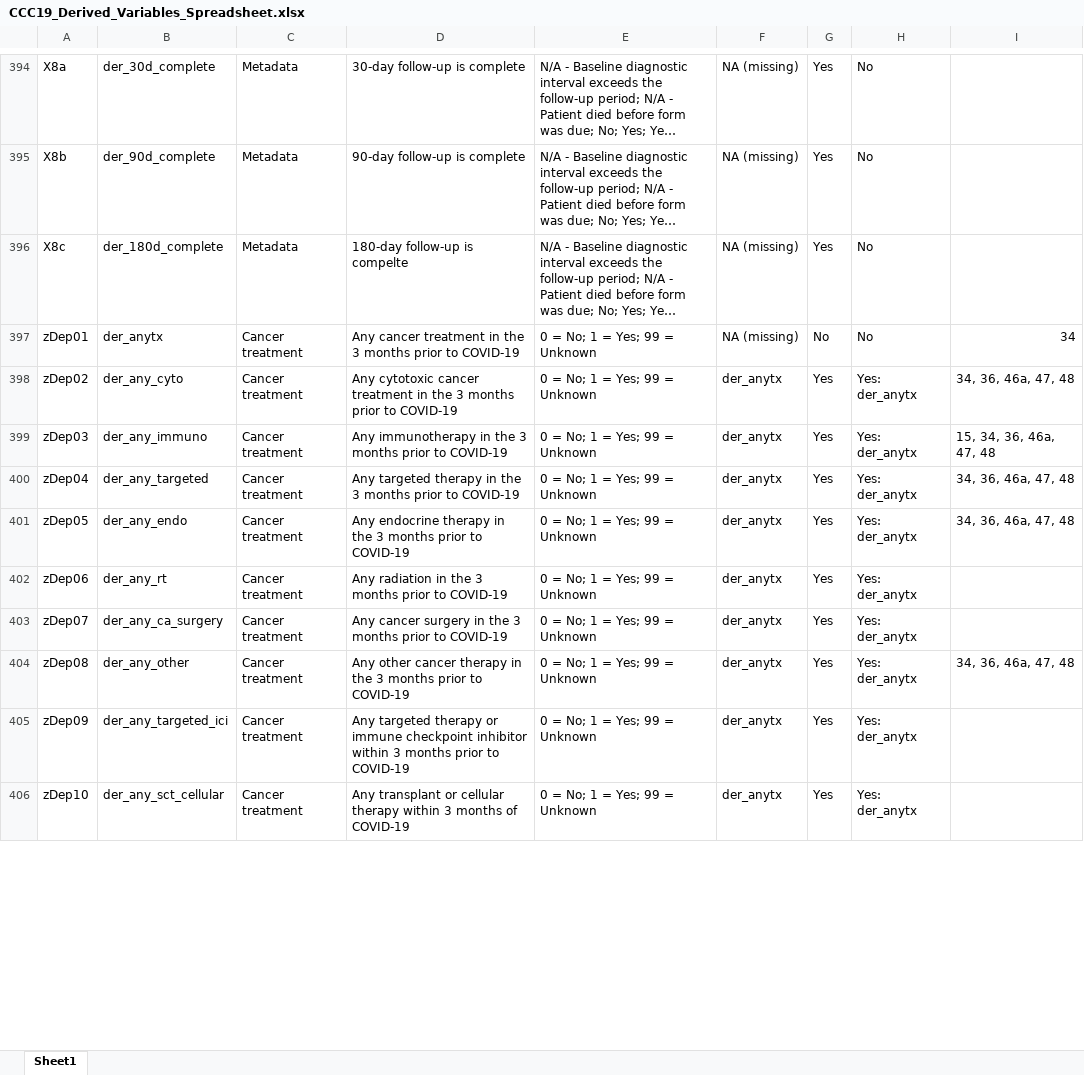
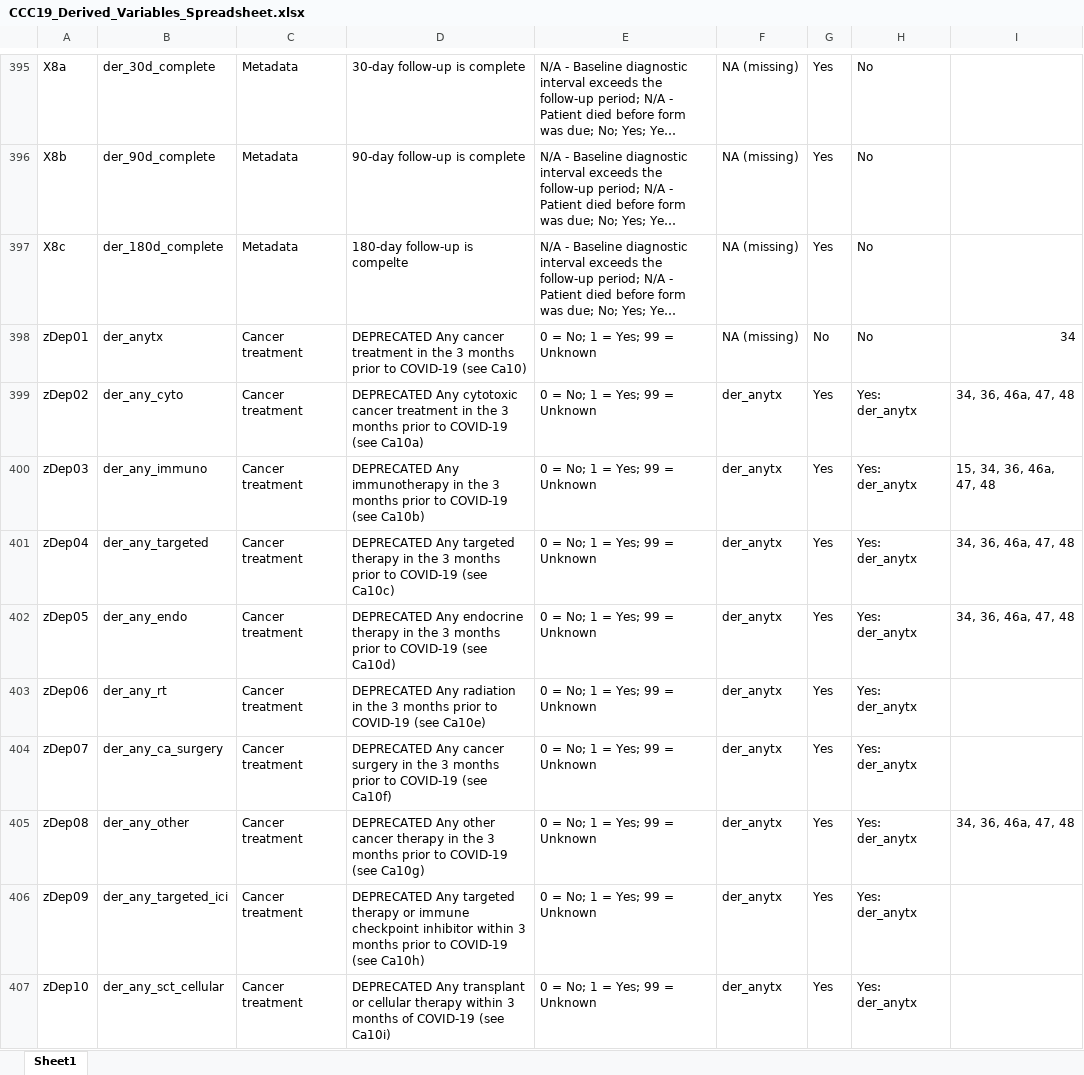
Before and after one commit to covidncancer/CCC19_dictionary, an Excel workbook: CCC19_Derived_Variables_Spreadsheet.xlsx, sheet Sheet1, drawn as a sheet; only a part is shown, gaps mark what is left out; long unchanged cells end in …; values as stored, in another font and other column widths than the file's, no borders; table styles not drawn; addresses are those after the commit; the diff covers the shown part only; the diff names each change by its address in the sheet, - before the commit and + after, or states it on an @@ line.

Commit message:
New lung cancer indicator, and some minor clarifications in the derived variables spreadsheet.

```diff
--- a/CCC19_Derived_Variables_Spreadsheet.xlsx (sheet Sheet1)
+++ b/CCC19_Derived_Variables_Spreadsheet.xlsx (sheet Sheet1)
-D398: Any cancer treatment in the 3 months prior to COVID-19
+D398: DEPRECATED Any cancer treatment in the 3 months prior to COVID-19 (see Ca10)
-D399: Any cytotoxic cancer treatment in the 3 months prior to COVID-19
+D399: DEPRECATED Any cytotoxic cancer treatment in the 3 months prior to COVID-19 (see Ca10a)
-D400: Any immunotherapy in the 3 months prior to COVID-19
+D400: DEPRECATED Any immunotherapy in the 3 months prior to COVID-19 (see Ca10b)
-D401: Any targeted therapy in the 3 months prior to COVID-19
+D401: DEPRECATED Any targeted therapy in the 3 months prior to COVID-19 (see Ca10c)
-D402: Any endocrine therapy in the 3 months prior to COVID-19
+D402: DEPRECATED Any endocrine therapy in the 3 months prior to COVID-19 (see Ca10d)
-D403: Any radiation in the 3 months prior to COVID-19
+D403: DEPRECATED Any radiation in the 3 months prior to COVID-19 (see Ca10e)
-D404: Any cancer surgery in the 3 months prior to COVID-19
+D404: DEPRECATED Any cancer surgery in the 3 months prior to COVID-19 (see Ca10f)
-D405: Any other cancer therapy in the 3 months prior to COVID-19
+D405: DEPRECATED Any other cancer therapy in the 3 months prior to COVID-19 (see Ca10g)
-D406: Any targeted therapy or immune checkpoint inhibitor within 3 months prior to COVID-19
+D406: DEPRECATED Any targeted therapy or immune checkpoint inhibitor within 3 months prior to COVID-19 (see Ca10h)
-D407: Any transplant or cellular therapy within 3 months of COVID-19
+D407: DEPRECATED Any transplant or cellular therapy within 3 months of COVID-19 (see Ca10i)
```
Also changed, not shown: 1 added row and 9 edited cells elsewhere in this sheet, 1 other file.
